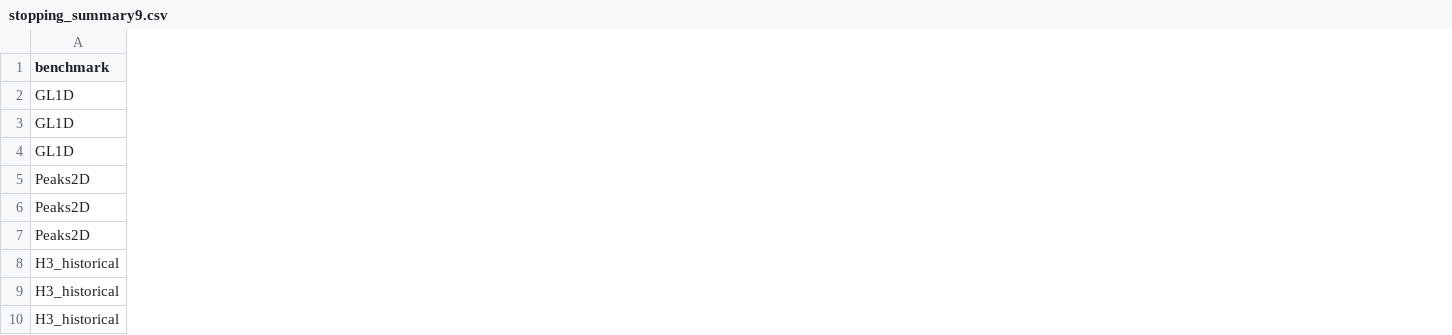
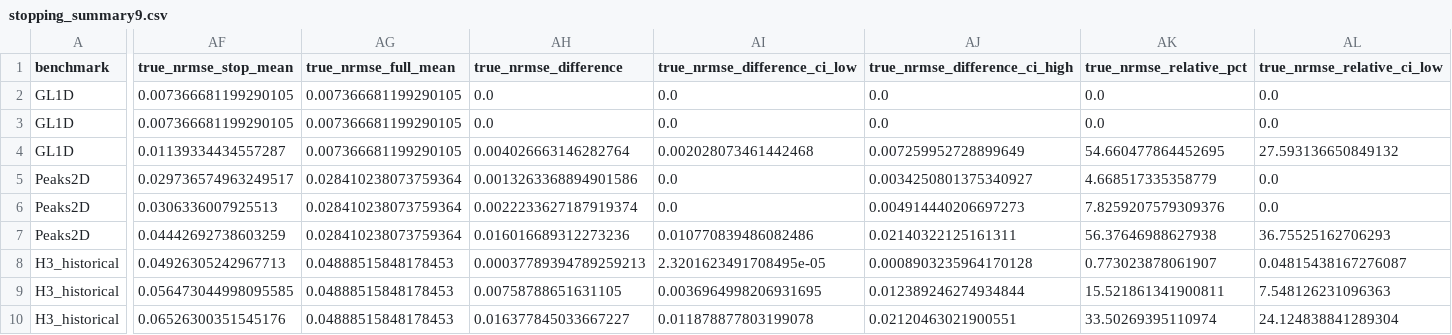
Before and after one commit to YounHW/FDCVV, a CSV file: data/numerical/stopping_summary9.csv, drawn as a sheet; only a part is shown, gaps mark what is left out; the diff covers the shown part only; the diff names each change by its address in the sheet, - before the commit and + after, or states it on an @@ line.

```diff
--- a/data/numerical/stopping_summary9.csv
+++ b/data/numerical/stopping_summary9.csv
+column AF (true_nrmse_stop_mean), rows 2-10: 0.007366681199290105 | 0.007366681199290105 | 0.01139334434557287 | 0.029736574963249517 | 0.0306336007925513 | 0.04442692738603259 | 0.04926305242967713 | 0.056473044998095585 | 0.06526300351545176
+column AG (true_nrmse_full_mean), rows 2-10: 0.007366681199290105 | 0.007366681199290105 | 0.007366681199290105 | 0.028410238073759364 | 0.028410238073759364 | 0.028410238073759364 | 0.04888515848178453 | 0.04888515848178453 | 0.04888515848178453
+column AH (true_nrmse_difference), rows 2-10: 0.0 | 0.0 | 0.004026663146282764 | 0.0013263368894901586 | 0.0022233627187919374 | 0.016016689312273236 | 0.00037789394789259213 | 0.00758788651631105 | 0.016377845033667227
+column AI (true_nrmse_difference_ci_low), rows 2-10: 0.0 | 0.0 | 0.002028073461442468 | 0.0 | 0.0 | 0.010770839486082486 | 2.3201623491708495e-05 | 0.0036964998206931695 | 0.011878877803199078
+column AJ (true_nrmse_difference_ci_high), rows 2-10: 0.0 | 0.0 | 0.007259952728899649 | 0.0034250801375340927 | 0.004914440206697273 | 0.02140322125161311 | 0.0008903235964170128 | 0.012389246274934844 | 0.02120463021900551
+column AK (true_nrmse_relative_pct), rows 2-10: 0.0 | 0.0 | 54.660477864452695 | 4.668517335358779 | 7.8259207579309376 | 56.37646988627938 | 0.773023878061907 | 15.521861341900811 | 33.50269395110974
+column AL (true_nrmse_relative_ci_low), rows 2-10: 0.0 | 0.0 | 27.593136650849132 | 0.0 | 0.0 | 36.75525162706293 | 0.04815438167276087 | 7.548126231096363 | 24.124838841289304
```
Also changed, not shown: 1 added column elsewhere in this file, SHA256SUMS.csv, data/file_index.csv, 38 other files.
